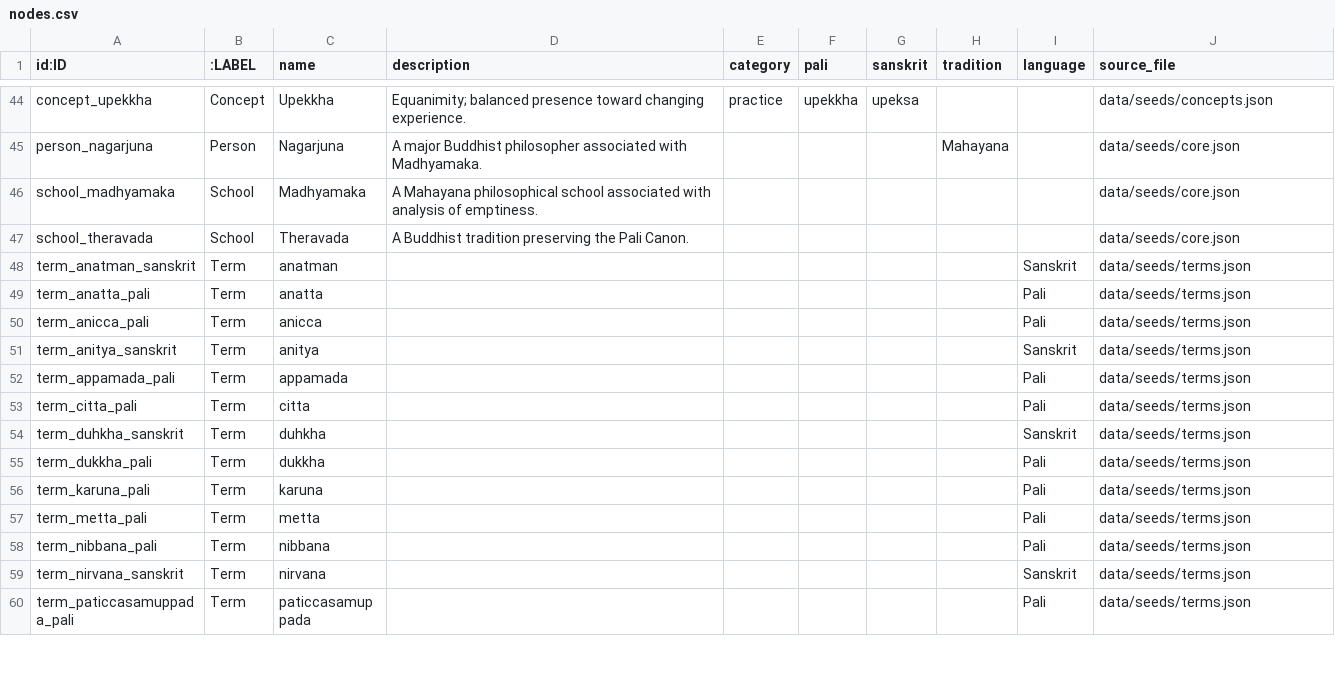
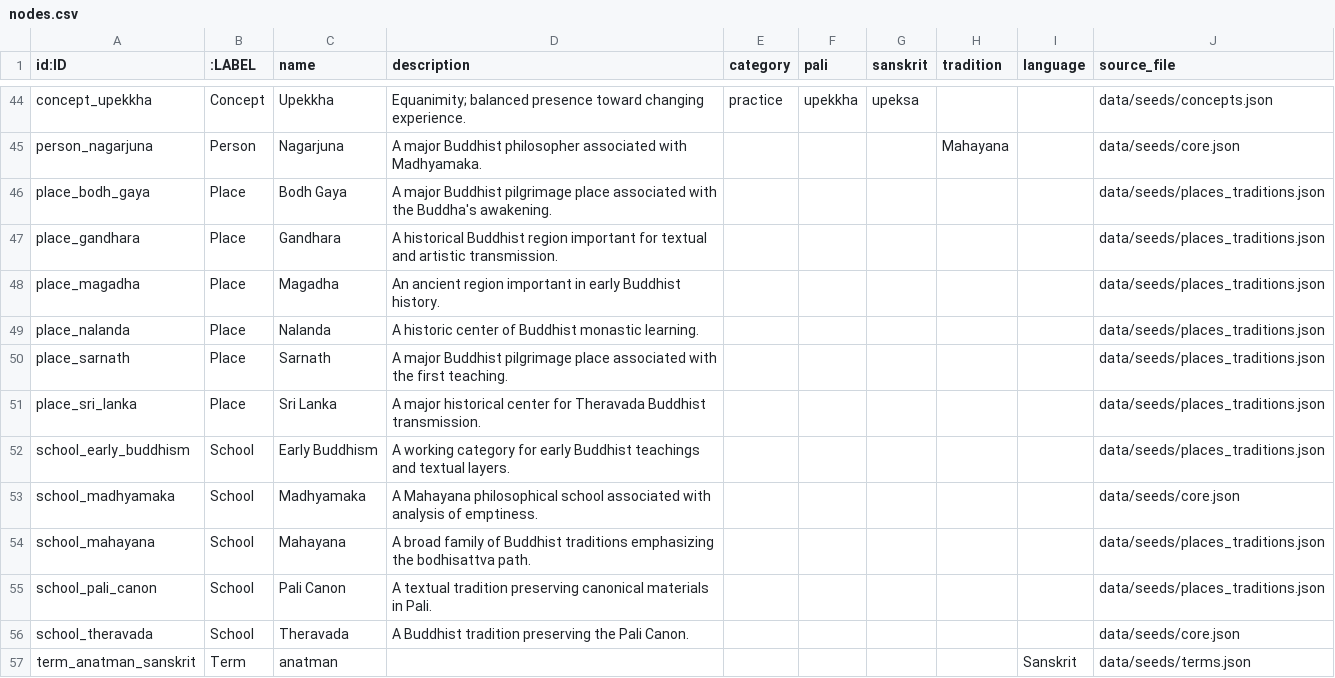
Before and after one commit to caphecungnam-lab/Dharma-Knowledge-Graph, a CSV file: data/processed/neo4j/nodes.csv, drawn as a sheet; only a part is shown, gaps mark what is left out; the shorter side is filled out with more unchanged rows.

```diff
--- a/data/processed/neo4j/nodes.csv
+++ b/data/processed/neo4j/nodes.csv
@@ -45,3 +45,12 @@ concept_upekkha,Concept,Upekkha,Equanimity; balanced presence toward changing ex
 person_nagarjuna,Person,Nagarjuna,A major Buddhist philosopher associated with Madhyamaka.,,,,Mahayana,,data/seeds/core.json
+place_bodh_gaya,Place,Bodh Gaya,A major Buddhist pilgrimage place associated with the Buddha's awakening.,,,,,,data/seeds/places_traditions.json
+place_gandhara,Place,Gandhara,A historical Buddhist region important for textual and artistic transmission.,,,,,,data/seeds/places_traditions.json
+place_magadha,Place,Magadha,An ancient region important in early Buddhist history.,,,,,,data/seeds/places_traditions.json
+place_nalanda,Place,Nalanda,A historic center of Buddhist monastic learning.,,,,,,data/seeds/places_traditions.json
+place_sarnath,Place,Sarnath,A major Buddhist pilgrimage place associated with the first teaching.,,,,,,data/seeds/places_traditions.json
+place_sri_lanka,Place,Sri Lanka,A major historical center for Theravada Buddhist transmission.,,,,,,data/seeds/places_traditions.json
+school_early_buddhism,School,Early Buddhism,A working category for early Buddhist teachings and textual layers.,,,,,,data/seeds/places_traditions.json
 school_madhyamaka,School,Madhyamaka,A Mahayana philosophical school associated with analysis of emptiness.,,,,,,data/seeds/core.json
+school_mahayana,School,Mahayana,A broad family of Buddhist traditions emphasizing the bodhisattva path.,,,,,,data/seeds/places_traditions.json
+school_pali_canon,School,Pali Canon,A textual tradition preserving canonical materials in Pali.,,,,,,data/seeds/places_traditions.json
 school_theravada,School,Theravada,A Buddhist tradition preserving the Pali Canon.,,,,,,data/seeds/core.json
```
Also changed, not shown: data/processed/neo4j/relationships.csv, 6 other files.
